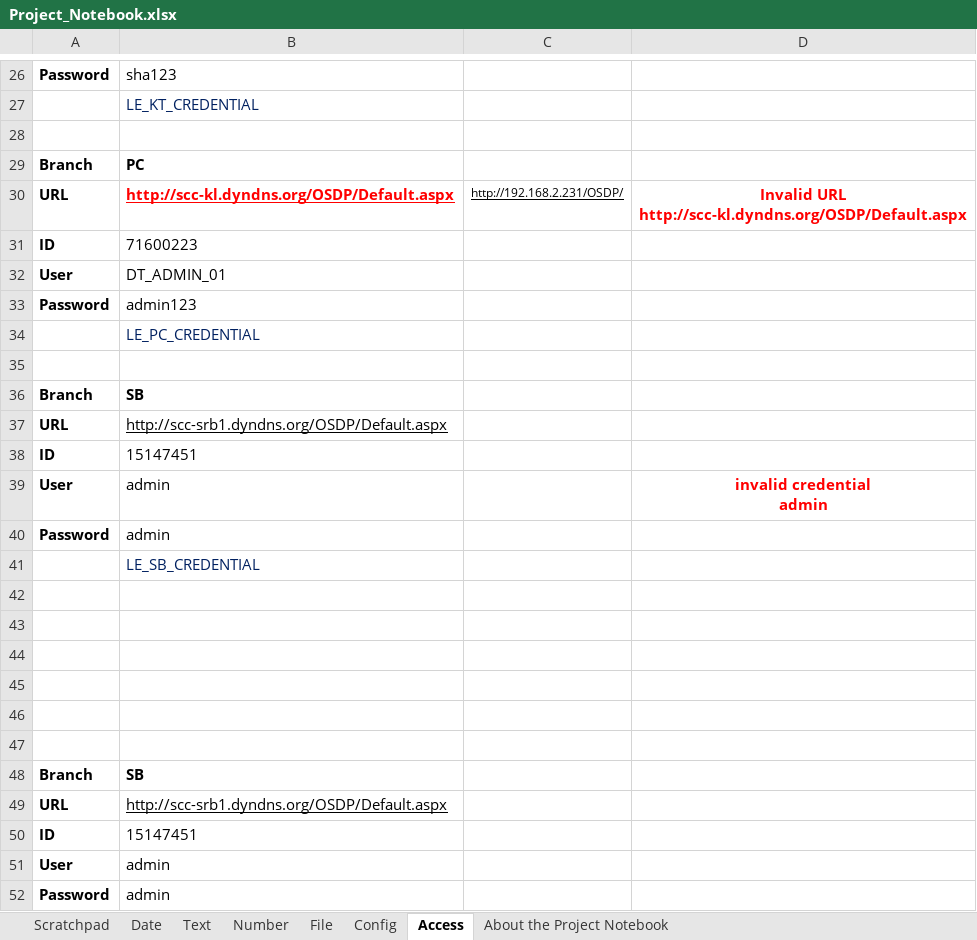
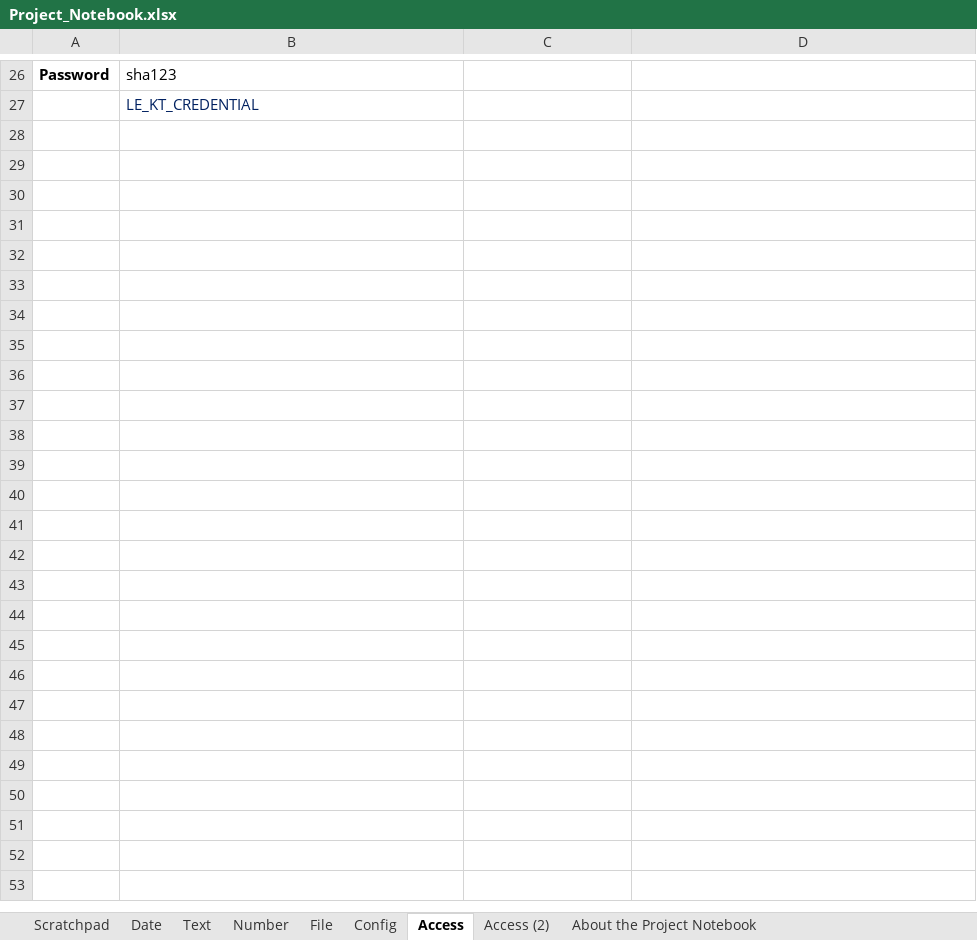
Before and after one commit to sccrpagit/Auto-Generate-LE-Weekly-Report-Without-Excel, an Excel workbook: Project_Notebook.xlsx, sheet Access, drawn as a sheet; only a part is shown, gaps mark what is left out; values as stored, in another font and other column widths than the file's, no borders; charts and pictures not drawn; ↵ is a line break in a cell; the diff names each change by its address in the sheet, - before the commit and + after, or states it on an @@ line.

```diff
--- a/Project_Notebook.xlsx (sheet Access)
+++ b/Project_Notebook.xlsx (sheet Access)
+sheet tab: Access (2)
-row 28: (empty)
-row 29: Branch | PC
-row 30: URL | http://scc-kl.dyndns.org/OSDP/Default.aspx | http://192.168.2.231/OSDP/ | Invalid URL ↵ http://scc-kl.dyndns.org/OSDP/Default.aspx
-row 31: ID | 71600223
-row 32: User | DT_ADMIN_01
-row 33: Password | admin123
-row 34:  | LE_PC_CREDENTIAL
-row 35: (empty)
-row 36: Branch | SB
-row 37: URL | http://scc-srb1.dyndns.org/OSDP/Default.aspx
-row 38: ID | 15147451
-row 39: User | admin |  | invalid credential ↵ admin
-row 40: Password | admin
-row 41:  | LE_SB_CREDENTIAL
-row 42: (empty)
-row 43: (empty)
-row 44: (empty)
-row 45: (empty)
-row 46: (empty)
-row 47: (empty)
-row 48: Branch | SB
-row 49: URL | http://scc-srb1.dyndns.org/OSDP/Default.aspx
-row 50: ID | 15147451
-row 51: User | admin
-row 52: Password | admin
```
Also changed, not shown: sheet Config, charts or pictures, 2 other files.
